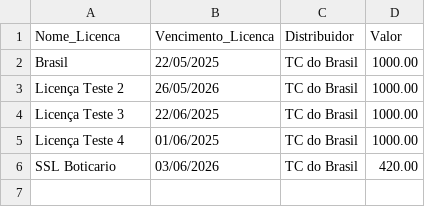
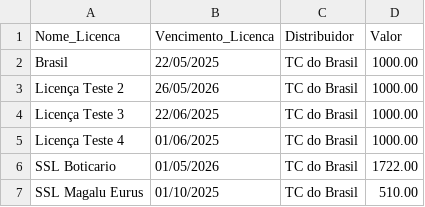
Before and after one commit to PSanchezFLog/Notificador-Vencimentos, a CSV file: app/licencas.csv, drawn as a sheet.

Commit message:
Adicionadas novas licenças

```diff
--- a/app/licencas.csv
+++ b/app/licencas.csv
@@ -5,2 +5,3 @@ Licença Teste 3;22/06/2025;TC do Brasil;1000.00
 Licença Teste 4;01/06/2025;TC do Brasil;1000.00
-SSL Boticario;03/06/2026;TC do Brasil;420.00
+SSL Boticario;01/05/2026;TC do Brasil;1722.00
+SSL Magalu Eurus; 01/10/2025;TC do Brasil;510.00
```
